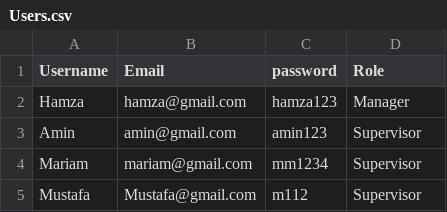
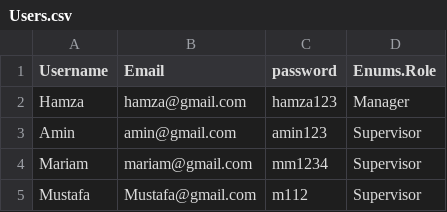
Before and after one commit to Hamzaaz25/FactoryManagment, a CSV file: Files/Users.csv, drawn as a sheet.

Commit message:
few fixes in the file based data , and adding isTaskValid function

```diff
--- a/Files/Users.csv
+++ b/Files/Users.csv
@@ -1,2 +1,2 @@
-Username , Email , password , Role
+Username , Email , password , Enums.Role
 Hamza, hamza@gmail.com, hamza123, Manager
```
Also changed, not shown: 20 other files.
